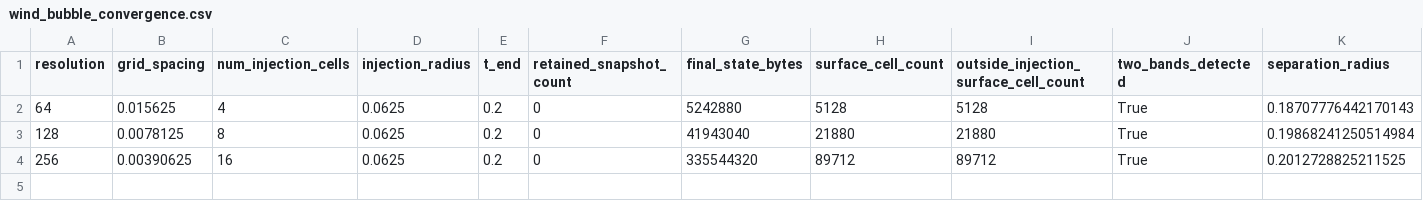
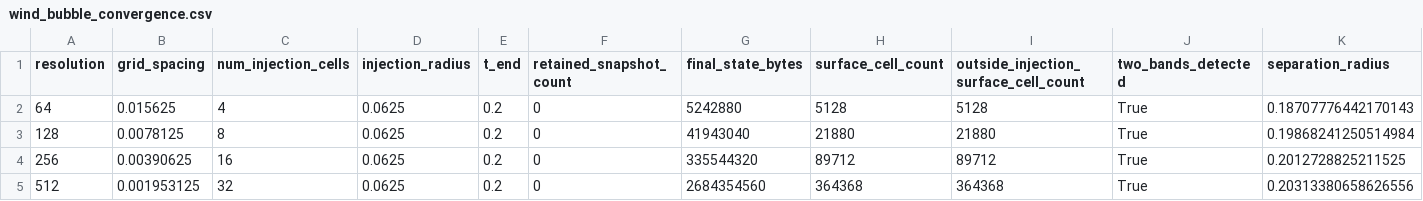
Before and after one commit to markorn-01/master_thesis, a CSV file: outputs/wind_bubble_convergence_gpu/wind_bubble_convergence.csv, drawn as a sheet; only a part is shown; rows hold the shown columns only; the diff names each change by its address in the sheet, - before the commit and + after, or states it on an @@ line.

```diff
--- a/outputs/wind_bubble_convergence_gpu/wind_bubble_convergence.csv
+++ b/outputs/wind_bubble_convergence_gpu/wind_bubble_convergence.csv
+row 5: 512 | 0.001953125 | 32 | 0.0625 | 0.2 | 0 | 2684354560 | 364368 | 364368 | True | 0.20313380658626556
```
Also changed, not shown: 3 other files.
